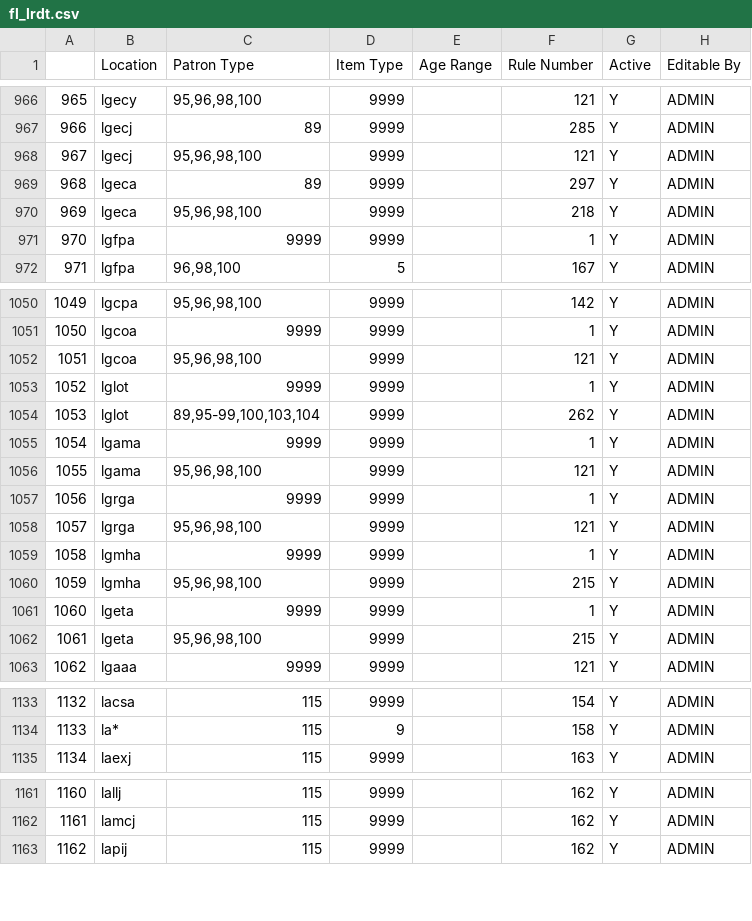
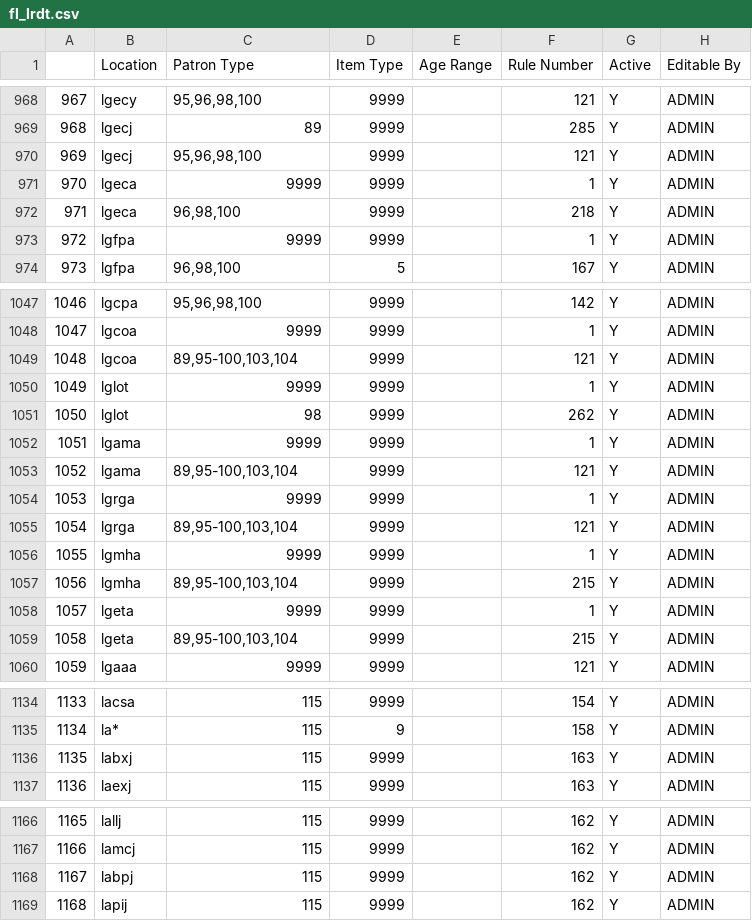
Before and after one commit to MarmotLibraryNetwork/sierraloanrules, a CSV file: flatirons/fl_lrdt.csv, drawn as a sheet; only a part is shown, gaps mark what is left out; addresses are those after the commit; the diff covers the shown part only; the diff names each change by its address in the sheet, - before the commit and + after, or states it on an @@ line.

```diff
--- a/flatirons/fl_lrdt.csv
+++ b/flatirons/fl_lrdt.csv
@@ column A renumbered from row 276 down @@
-C971 (Patron Type): 89
+C971 (Patron Type): 9999
-F971 (Rule Number): 297
+F971 (Rule Number): 1
-C972 (Patron Type): 95,96,98,100
+C972 (Patron Type): 96,98,100
-C1049 (Patron Type): 95,96,98,100
+C1049 (Patron Type): 89,95-100,103,104
-C1051 (Patron Type): 89,95-99,100,103,104
+C1051 (Patron Type): 98
-C1053 (Patron Type): 95,96,98,100
+C1053 (Patron Type): 89,95-100,103,104
-C1055 (Patron Type): 95,96,98,100
+C1055 (Patron Type): 89,95-100,103,104
-C1057 (Patron Type): 95,96,98,100
+C1057 (Patron Type): 89,95-100,103,104
-C1059 (Patron Type): 95,96,98,100
+C1059 (Patron Type): 89,95-100,103,104
+row 1136: 1135 | labxj | 115 | 9999 |  | 163 | Y | ADMIN
+row 1168: 1167 | labpj | 115 | 9999 |  | 162 | Y | ADMIN
```
Also changed, not shown: 12 added rows, 8 removed rows and 15 edited cells elsewhere in this file, loan_rules.csv, lrdt.csv.
